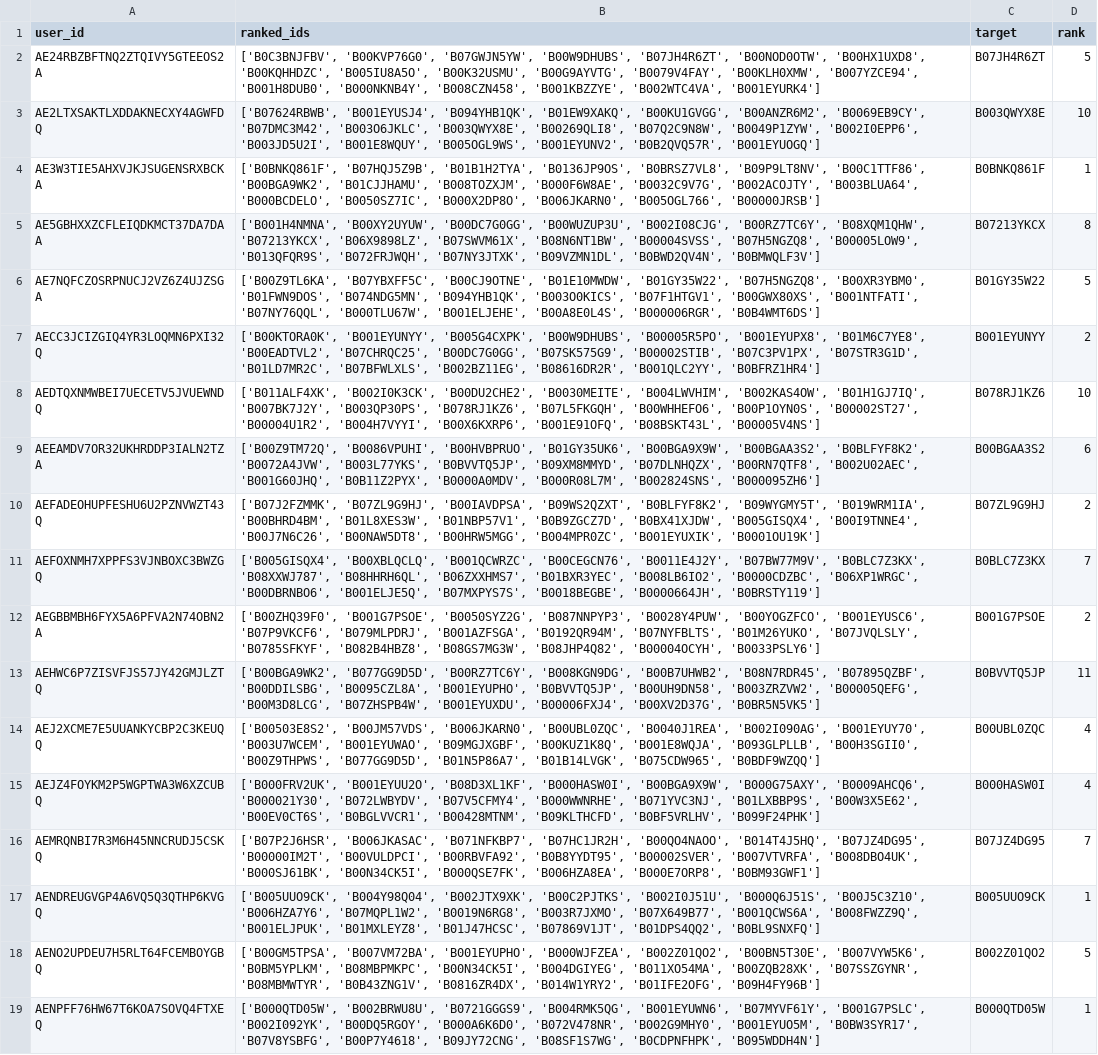
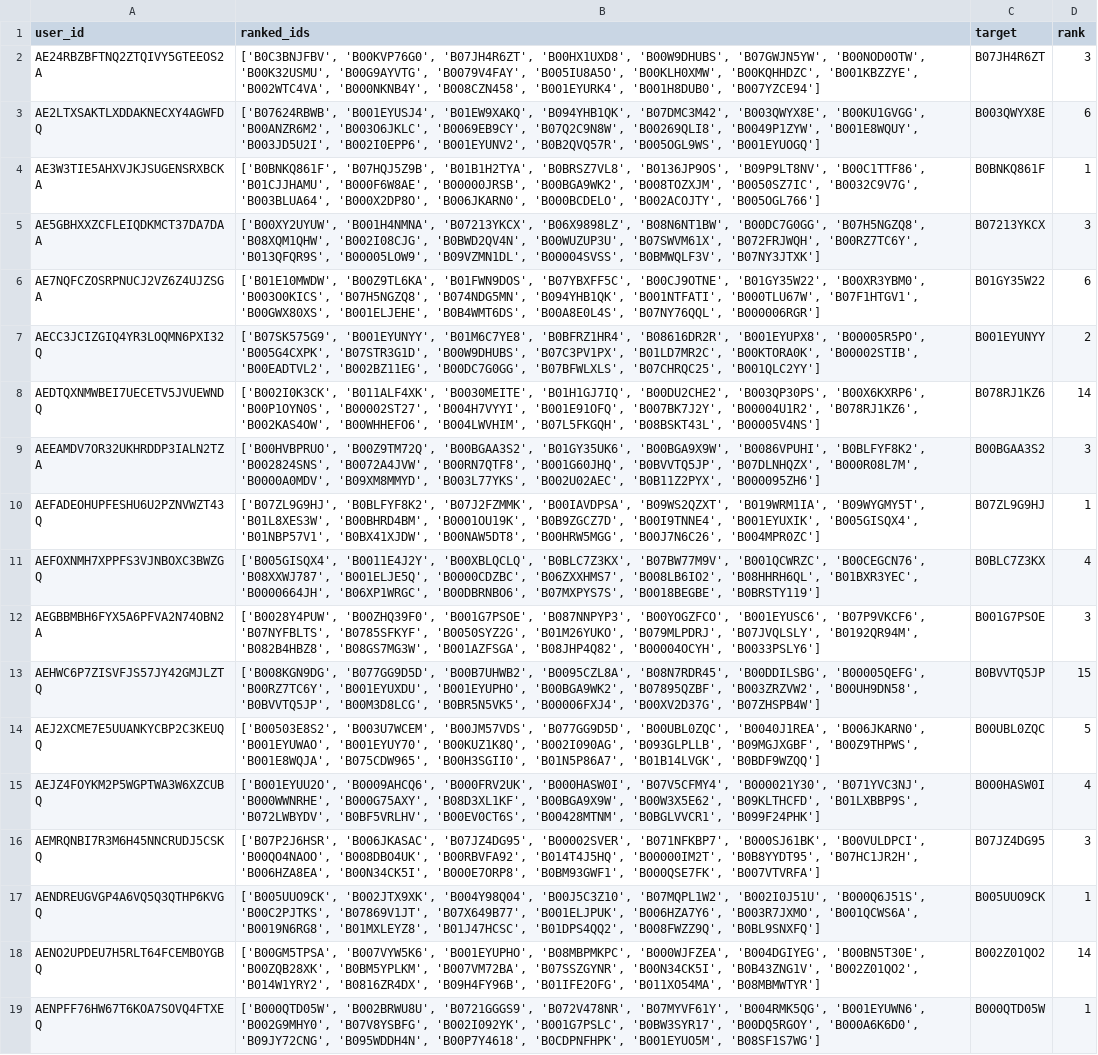
Before and after one commit to bhaavyasura7/arag-gru-recommender, a CSV file: results/predictions/gru_text_seed0_test.csv, drawn as a sheet; only a part is shown; the diff covers the shown part only; the diff names each change by its address in the sheet, - before the commit and + after, or states it on an @@ line.

```diff
--- a/results/predictions/gru_text_seed0_test.csv
+++ b/results/predictions/gru_text_seed0_test.csv
-B2 (ranked_ids): ['B0C3BNJFBV', 'B00KVP76G0', 'B07GWJN5YW', 'B00W9DHUBS', 'B07JH4R6ZT', 'B00NOD0OTW', 'B00HX1UXD8', 'B00KQHHDZC', 'B005IU8A5O', 'B00K32USMU', 'B00G9AYVTG', 'B0079V4FAY', 'B00KLH0XMW', 'B007YZCE94', 'B001H8DUB0', 'B000NKNB4Y', 'B008CZN458', 'B001KBZZYE', 'B002WTC4VA', 'B001EYURK4']
+B2 (ranked_ids): ['B0C3BNJFBV', 'B00KVP76G0', 'B07JH4R6ZT', 'B00HX1UXD8', 'B00W9DHUBS', 'B07GWJN5YW', 'B00NOD0OTW', 'B00K32USMU', 'B00G9AYVTG', 'B0079V4FAY', 'B005IU8A5O', 'B00KLH0XMW', 'B00KQHHDZC', 'B001KBZZYE', 'B002WTC4VA', 'B000NKNB4Y', 'B008CZN458', 'B001EYURK4', 'B001H8DUB0', 'B007YZCE94']
-D2 (rank): 5
+D2 (rank): 3
-B3 (ranked_ids): ['B07624RBWB', 'B001EYUSJ4', 'B094YHB1QK', 'B01EW9XAKQ', 'B00KU1GVGG', 'B00ANZR6M2', 'B0069EB9CY', 'B07DMC3M42', 'B003O6JKLC', 'B003QWYX8E', 'B00269QLI8', 'B07Q2C9N8W', 'B0049P1ZYW', 'B002I0EPP6', 'B003JD5U2I', 'B001E8WQUY', 'B005OGL9WS', 'B001EYUNV2', 'B0B2QVQ57R', 'B001EYUOGQ']
+B3 (ranked_ids): ['B07624RBWB', 'B001EYUSJ4', 'B01EW9XAKQ', 'B094YHB1QK', 'B07DMC3M42', 'B003QWYX8E', 'B00KU1GVGG', 'B00ANZR6M2', 'B003O6JKLC', 'B0069EB9CY', 'B07Q2C9N8W', 'B00269QLI8', 'B0049P1ZYW', 'B001E8WQUY', 'B003JD5U2I', 'B002I0EPP6', 'B001EYUNV2', 'B0B2QVQ57R', 'B005OGL9WS', 'B001EYUOGQ']
-D3 (rank): 10
+D3 (rank): 6
-B4 (ranked_ids): …'B07HQJ5Z9B', 'B01B1H2TYA', 'B0136JP9OS', 'B0BRSZ7VL8', 'B09P9LT8NV', 'B00C1TTF86', 'B00BGA9WK2', 'B01CJJHAMU', 'B008TOZXJM', 'B000F6W8AE', 'B0032C9V7G', 'B002ACOJTY', 'B003BLUA64', 'B000BCDELO', 'B0050SZ7IC', 'B000X2DP8O', 'B006JKARN0', 'B005OGL766', 'B00000JRSB']
+B4 (ranked_ids): …'B07HQJ5Z9B', 'B01B1H2TYA', 'B0BRSZ7VL8', 'B0136JP9OS', 'B09P9LT8NV', 'B00C1TTF86', 'B01CJJHAMU', 'B000F6W8AE', 'B00000JRSB', 'B00BGA9WK2', 'B008TOZXJM', 'B0050SZ7IC', 'B0032C9V7G', 'B003BLUA64', 'B000X2DP8O', 'B006JKARN0', 'B000BCDELO', 'B002ACOJTY', 'B005OGL766']
-B5 (ranked_ids): ['B001H4NMNA', 'B00XY2UYUW', 'B00DC7G0GG', 'B00WUZUP3U', 'B002I08CJG', 'B00RZ7TC6Y', 'B08XQM1QHW', 'B07213YKCX', 'B06X9898LZ', 'B07SWVM61X', 'B08N6NT1BW', 'B00004SVSS', 'B07H5NGZQ8', 'B00005LOW9', 'B013QFQR9S', 'B072FRJWQH', 'B07NY3JTXK', 'B09VZMN1DL', 'B0BWD2QV4N', 'B0BMWQLF3V']
+B5 (ranked_ids): ['B00XY2UYUW', 'B001H4NMNA', 'B07213YKCX', 'B06X9898LZ', 'B08N6NT1BW', 'B00DC7G0GG', 'B07H5NGZQ8', 'B08XQM1QHW', 'B002I08CJG', 'B0BWD2QV4N', 'B00WUZUP3U', 'B07SWVM61X', 'B072FRJWQH', 'B00RZ7TC6Y', 'B013QFQR9S', 'B00005LOW9', 'B09VZMN1DL', 'B00004SVSS', 'B0BMWQLF3V', 'B07NY3JTXK']
-D5 (rank): 8
+D5 (rank): 3
-B6 (ranked_ids): ['B00Z9TL6KA', 'B07YBXFF5C', 'B00CJ9OTNE', 'B01E10MWDW', 'B01GY35W22', 'B07H5NGZQ8', 'B00XR3YBM0', 'B01FWN9DOS', 'B074NDG5MN', 'B094YHB1QK', 'B003O0KICS', 'B07F1HTGV1', 'B00GWX80XS', 'B001NTFATI', 'B07NY76QQL', 'B000TLU67W', 'B001ELJEHE', 'B00A8E0L4S', 'B000006RGR', 'B0B4WMT6DS']
+B6 (ranked_ids): ['B01E10MWDW', 'B00Z9TL6KA', 'B01FWN9DOS', 'B07YBXFF5C', 'B00CJ9OTNE', 'B01GY35W22', 'B00XR3YBM0', 'B003O0KICS', 'B07H5NGZQ8', 'B074NDG5MN', 'B094YHB1QK', 'B001NTFATI', 'B000TLU67W', 'B07F1HTGV1', 'B00GWX80XS', 'B001ELJEHE', 'B0B4WMT6DS', 'B00A8E0L4S', 'B07NY76QQL', 'B000006RGR']
-D6 (rank): 5
+D6 (rank): 6
-B7 (ranked_ids): ['B00KTORA0K', 'B001EYUNYY', 'B005G4CXPK', 'B00W9DHUBS', 'B00005R5PO', 'B001EYUPX8', 'B01M6C7YE8', 'B00EADTVL2', 'B07CHRQC25', 'B00DC7G0GG', 'B07SK575G9', 'B00002STIB', 'B07C3PV1PX', 'B07STR3G1D', 'B01LD7MR2C', 'B07BFWLXLS', 'B002BZ11EG', 'B08616DR2R', 'B001QLC2YY', 'B0BFRZ1HR4']
+B7 (ranked_ids): ['B07SK575G9', 'B001EYUNYY', 'B01M6C7YE8', 'B0BFRZ1HR4', 'B08616DR2R', 'B001EYUPX8', 'B00005R5PO', 'B005G4CXPK', 'B07STR3G1D', 'B00W9DHUBS', 'B07C3PV1PX', 'B01LD7MR2C', 'B00KTORA0K', 'B00002STIB', 'B00EADTVL2', 'B002BZ11EG', 'B00DC7G0GG', 'B07BFWLXLS', 'B07CHRQC25', 'B001QLC2YY']
-B8 (ranked_ids): ['B011ALF4XK', 'B002I0K3CK', 'B00DU2CHE2', 'B0030MEITE', 'B004LWVHIM', 'B002KAS4OW', 'B01H1GJ7IQ', 'B007BK7J2Y', 'B003QP30PS', 'B078RJ1KZ6', 'B07L5FKGQH', 'B00WHHEFO6', 'B00P1OYN0S', 'B00002ST27', 'B00004U1R2', 'B004H7VYYI', 'B00X6KXRP6', 'B001E91OFQ', 'B08BSKT43L', 'B00005V4NS']
+B8 (ranked_ids): ['B002I0K3CK', 'B011ALF4XK', 'B0030MEITE', 'B01H1GJ7IQ', 'B00DU2CHE2', 'B003QP30PS', 'B00X6KXRP6', 'B00P1OYN0S', 'B00002ST27', 'B004H7VYYI', 'B001E91OFQ', 'B007BK7J2Y', 'B00004U1R2', 'B078RJ1KZ6', 'B002KAS4OW', 'B00WHHEFO6', 'B004LWVHIM', 'B07L5FKGQH', 'B08BSKT43L', 'B00005V4NS']
-D8 (rank): 10
+D8 (rank): 14
-B9 (ranked_ids): ['B00Z9TM72Q', 'B0086VPUHI', 'B00HVBPRUO', 'B01GY35UK6', 'B00BGA9X9W', 'B00BGAA3S2', 'B0BLFYF8K2', 'B0072A4JVW', 'B003L77YKS', 'B0BVVTQ5JP', 'B09XM8MMYD', 'B07DLNHQZX', 'B00RN7QTF8', 'B002U02AEC', 'B001G60JHQ', 'B0B11Z2PYX', 'B0000A0MDV', 'B000R08L7M', 'B002824SNS', 'B000095ZH6']
+B9 (ranked_ids): ['B00HVBPRUO', 'B00Z9TM72Q', 'B00BGAA3S2', 'B01GY35UK6', 'B00BGA9X9W', 'B0086VPUHI', 'B0BLFYF8K2', 'B002824SNS', 'B0072A4JVW', 'B00RN7QTF8', 'B001G60JHQ', 'B0BVVTQ5JP', 'B07DLNHQZX', 'B000R08L7M', 'B0000A0MDV', 'B09XM8MMYD', 'B003L77YKS', 'B002U02AEC', 'B0B11Z2PYX', 'B000095ZH6']
-D9 (rank): 6
+D9 (rank): 3
-B10 (ranked_ids): ['B07J2FZMMK', 'B07ZL9G9HJ', 'B00IAVDPSA', 'B09WS2QZXT', 'B0BLFYF8K2', 'B09WYGMY5T', 'B019WRM1IA', 'B00BHRD4BM', 'B01L8XES3W', 'B01NBP57V1', 'B0B9ZGCZ7D', 'B0BX41XJDW', 'B005GISQX4', 'B00I9TNNE4', 'B00J7N6C26', 'B00NAW5DT8', 'B00HRW5MGG', 'B004MPR0ZC', 'B001EYUXIK', 'B0001OU19K']
+B10 (ranked_ids): ['B07ZL9G9HJ', 'B0BLFYF8K2', 'B07J2FZMMK', 'B00IAVDPSA', 'B09WS2QZXT', 'B019WRM1IA', 'B09WYGMY5T', 'B01L8XES3W', 'B00BHRD4BM', 'B0001OU19K', 'B0B9ZGCZ7D', 'B00I9TNNE4', 'B001EYUXIK', 'B005GISQX4', 'B01NBP57V1', 'B0BX41XJDW', 'B00NAW5DT8', 'B00HRW5MGG', 'B00J7N6C26', 'B004MPR0ZC']
-D10 (rank): 2
+D10 (rank): 1
-B11 (ranked_ids): ['B005GISQX4', 'B00XBLQCLQ', 'B001QCWRZC', 'B00CEGCN76', 'B0011E4J2Y', 'B07BW77M9V', 'B0BLC7Z3KX', 'B08XXWJ787', 'B08HHRH6QL', 'B06ZXXHMS7', 'B01BXR3YEC', 'B008LB6IO2', 'B0000CDZBC', 'B06XP1WRGC', 'B00DBRNBO6', 'B001ELJE5Q', 'B07MXPYS7S', 'B0018BEGBE', 'B0000664JH', 'B0BRSTY119']
+B11 (ranked_ids): ['B005GISQX4', 'B0011E4J2Y', 'B00XBLQCLQ', 'B0BLC7Z3KX', 'B07BW77M9V', 'B001QCWRZC', 'B00CEGCN76', 'B08XXWJ787', 'B001ELJE5Q', 'B0000CDZBC', 'B06ZXXHMS7', 'B008LB6IO2', 'B08HHRH6QL', 'B01BXR3YEC', 'B0000664JH', 'B06XP1WRGC', 'B00DBRNBO6', 'B07MXPYS7S', 'B0018BEGBE', 'B0BRSTY119']
-D11 (rank): 7
+D11 (rank): 4
-B12 (ranked_ids): ['B00ZHQ39F0', 'B001G7PSOE', 'B0050SYZ2G', 'B087NNPYP3', 'B0028Y4PUW', 'B00YOGZFCO', 'B001EYUSC6', 'B07P9VKCF6', 'B079MLPDRJ', 'B001AZFSGA', 'B0192QR94M', 'B07NYFBLTS', 'B01M26YUKO', 'B07JVQLSLY', 'B0785SFKYF', 'B082B4HBZ8', 'B08GS7MG3W', 'B08JHP4Q82', 'B00004OCYH',…
+B12 (ranked_ids): ['B0028Y4PUW', 'B00ZHQ39F0', 'B001G7PSOE', 'B087NNPYP3', 'B00YOGZFCO', 'B001EYUSC6', 'B07P9VKCF6', 'B07NYFBLTS', 'B0785SFKYF', 'B0050SYZ2G', 'B01M26YUKO', 'B079MLPDRJ', 'B07JVQLSLY', 'B0192QR94M', 'B082B4HBZ8', 'B08GS7MG3W', 'B001AZFSGA', 'B08JHP4Q82', 'B00004OCYH',…
-D12 (rank): 2
+D12 (rank): 3
-B13 (ranked_ids): ['B00BGA9WK2', 'B077GG9D5D', 'B00RZ7TC6Y', 'B008KGN9DG', 'B00B7UHWB2', 'B08N7RDR45', 'B07895QZBF', 'B00DDILSBG', 'B0095CZL8A', 'B001EYUPHO', 'B0BVVTQ5JP', 'B00UH9DN58', 'B003ZRZVW2', 'B00005QEFG', 'B00M3D8LCG', 'B07ZHSPB4W', 'B001EYUXDU', 'B00006FXJ4', 'B00XV2D37G', 'B0BR5N5VK5']
+B13 (ranked_ids): ['B008KGN9DG', 'B077GG9D5D', 'B00B7UHWB2', 'B0095CZL8A', 'B08N7RDR45', 'B00DDILSBG', 'B00005QEFG', 'B00RZ7TC6Y', 'B001EYUXDU', 'B001EYUPHO', 'B00BGA9WK2', 'B07895QZBF', 'B003ZRZVW2', 'B00UH9DN58', 'B0BVVTQ5JP', 'B00M3D8LCG', 'B0BR5N5VK5', 'B00006FXJ4', 'B00XV2D37G', 'B07ZHSPB4W']
-D13 (rank): 11
+D13 (rank): 15
-B14 (ranked_ids): ['B00503E8S2', 'B00JM57VDS', 'B006JKARN0', 'B00UBL0ZQC', 'B0040J1REA', 'B002I090AG', 'B001EYUY70', 'B003U7WCEM', 'B001EYUWAO', 'B09MGJXGBF', 'B00KUZ1K8Q', 'B001E8WQJA', 'B093GLPLLB', 'B00H3SGII0', 'B00Z9THPWS', 'B077GG9D5D', 'B01N5P86A7', 'B01B14LVGK', 'B075CDW965', 'B0BDF9WZQQ']
+B14 (ranked_ids): ['B00503E8S2', 'B003U7WCEM', 'B00JM57VDS', 'B077GG9D5D', 'B00UBL0ZQC', 'B0040J1REA', 'B006JKARN0', 'B001EYUWAO', 'B001EYUY70', 'B00KUZ1K8Q', 'B002I090AG', 'B093GLPLLB', 'B09MGJXGBF', 'B00Z9THPWS', 'B001E8WQJA', 'B075CDW965', 'B00H3SGII0', 'B01N5P86A7', 'B01B14LVGK', 'B0BDF9WZQQ']
-D14 (rank): 4
+D14 (rank): 5
-B15 (ranked_ids): ['B000FRV2UK', 'B001EYUU2O', 'B08D3XL1KF', 'B000HASW0I', 'B00BGA9X9W', 'B000G75AXY', 'B0009AHCQ6', 'B000021Y30', 'B072LWBYDV', 'B07V5CFMY4', 'B000WWNRHE', 'B071YVC3NJ', 'B01LXBBP9S', 'B00W3X5E62', 'B00EV0CT6S', 'B0BGLVVCR1', 'B00428MTNM', 'B09KLTHCFD', 'B0BF5VRLHV', 'B099F24PHK']
+B15 (ranked_ids): ['B001EYUU2O', 'B0009AHCQ6', 'B000FRV2UK', 'B000HASW0I', 'B07V5CFMY4', 'B000021Y30', 'B071YVC3NJ', 'B000WWNRHE', 'B000G75AXY', 'B08D3XL1KF', 'B00BGA9X9W', 'B00W3X5E62', 'B09KLTHCFD', 'B01LXBBP9S', 'B072LWBYDV', 'B0BF5VRLHV', 'B00EV0CT6S', 'B00428MTNM', 'B0BGLVVCR1', 'B099F24PHK']
-B16 (ranked_ids): ['B07P2J6HSR', 'B006JKASAC', 'B071NFKBP7', 'B07HC1JR2H', 'B00QO4NAOO', 'B014T4J5HQ', 'B07JZ4DG95', 'B00000IM2T', 'B00VULDPCI', 'B00RBVFA92', 'B0B8YYDT95', 'B00002SVER', 'B007VTVRFA', 'B008DBO4UK', 'B000SJ61BK', 'B00N34CK5I', 'B000QSE7FK', 'B006HZA8EA', 'B000E7ORP8', 'B0BM93GWF1']
+B16 (ranked_ids): ['B07P2J6HSR', 'B006JKASAC', 'B07JZ4DG95', 'B00002SVER', 'B071NFKBP7', 'B000SJ61BK', 'B00VULDPCI', 'B00QO4NAOO', 'B008DBO4UK', 'B00RBVFA92', 'B014T4J5HQ', 'B00000IM2T', 'B0B8YYDT95', 'B07HC1JR2H', 'B006HZA8EA', 'B00N34CK5I', 'B000E7ORP8', 'B0BM93GWF1', 'B000QSE7FK', 'B007VTVRFA']
-D16 (rank): 7
+D16 (rank): 3
-B17 (ranked_ids): ['B005UUO9CK', 'B004Y98Q04', 'B002JTX9XK', 'B00C2PJTKS', 'B002I0J51U', 'B000Q6J51S', 'B00J5C3Z10', 'B006HZA7Y6', 'B07MQPL1W2', 'B0019N6RG8', 'B003R7JXMO', 'B07X649B77', 'B001QCWS6A', 'B008FWZZ9Q', 'B001ELJPUK', 'B01MXLEYZ8', 'B01J47HCSC', 'B07869V1JT', 'B01DPS4QQ2', 'B0BL9SNXFQ']
+B17 (ranked_ids): ['B005UUO9CK', 'B002JTX9XK', 'B004Y98Q04', 'B00J5C3Z10', 'B07MQPL1W2', 'B002I0J51U', 'B000Q6J51S', 'B00C2PJTKS', 'B07869V1JT', 'B07X649B77', 'B001ELJPUK', 'B006HZA7Y6', 'B003R7JXMO', 'B001QCWS6A', 'B0019N6RG8', 'B01MXLEYZ8', 'B01J47HCSC', 'B01DPS4QQ2', 'B008FWZZ9Q', 'B0BL9SNXFQ']
-B18 (ranked_ids): ['B00GM5TPSA', 'B007VM72BA', 'B001EYUPHO', 'B000WJFZEA', 'B002Z01QO2', 'B00BN5T30E', 'B007VYW5K6', 'B0BM5YPLKM', 'B08MBPMKPC', 'B00N34CK5I', 'B004DGIYEG', 'B011XO54MA', 'B00ZQB28XK', 'B07SSZGYNR', 'B08MBMWTYR', 'B0B43ZNG1V', 'B0816ZR4DX', 'B014W1YRY2', 'B01IFE2OFG', 'B09H4FY96B']
+B18 (ranked_ids): ['B00GM5TPSA', 'B007VYW5K6', 'B001EYUPHO', 'B08MBPMKPC', 'B000WJFZEA', 'B004DGIYEG', 'B00BN5T30E', 'B00ZQB28XK', 'B0BM5YPLKM', 'B007VM72BA', 'B07SSZGYNR', 'B00N34CK5I', 'B0B43ZNG1V', 'B002Z01QO2', 'B014W1YRY2', 'B0816ZR4DX', 'B09H4FY96B', 'B01IFE2OFG', 'B011XO54MA', 'B08MBMWTYR']
-D18 (rank): 5
+D18 (rank): 14
-B19 (ranked_ids): …'B002BRWU8U', 'B0721GGGS9', 'B004RMK5QG', 'B001EYUWN6', 'B07MYVF61Y', 'B001G7PSLC', 'B002I092YK', 'B00DQ5RGOY', 'B000A6K6D0', 'B072V478NR', 'B002G9MHY0', 'B001EYUO5M', 'B0BW3SYR17', 'B07V8YSBFG', 'B00P7Y4618', 'B09JY72CNG', 'B08SF1S7WG', 'B0CDPNFHPK', 'B095WDDH4N']
+B19 (ranked_ids): …'B002BRWU8U', 'B0721GGGS9', 'B072V478NR', 'B07MYVF61Y', 'B004RMK5QG', 'B001EYUWN6', 'B002G9MHY0', 'B07V8YSBFG', 'B002I092YK', 'B001G7PSLC', 'B0BW3SYR17', 'B00DQ5RGOY', 'B000A6K6D0', 'B09JY72CNG', 'B095WDDH4N', 'B00P7Y4618', 'B0CDPNFHPK', 'B001EYUO5M', 'B08SF1S7WG']
```
Also changed, not shown: 142 edited cells elsewhere in this file, results/predictions/arag_gru_test.csv, results/predictions/gru_seed0_test.csv, 19 other files.
